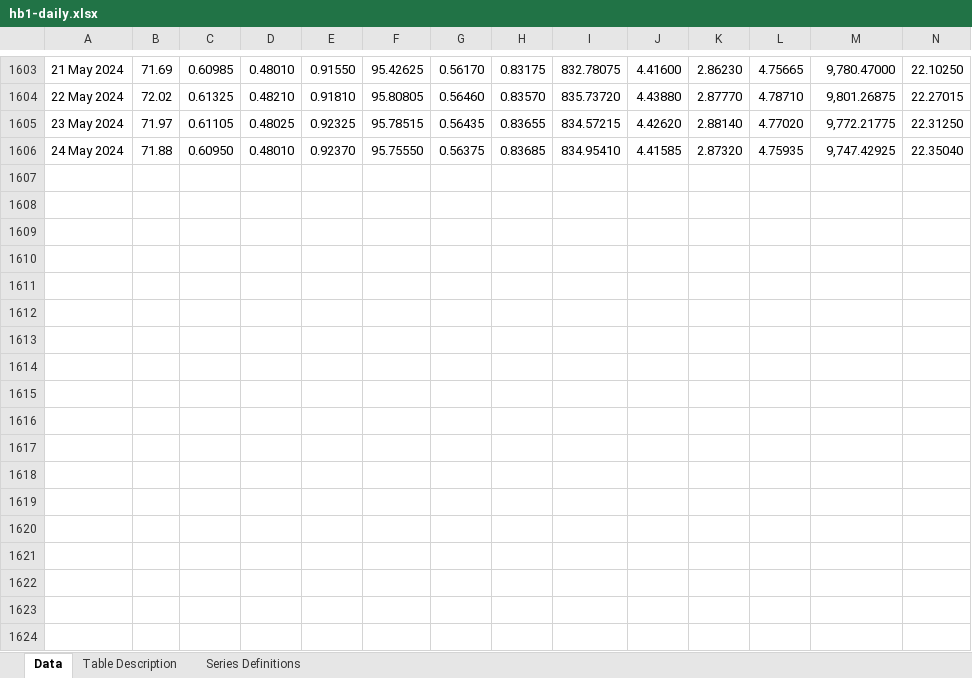
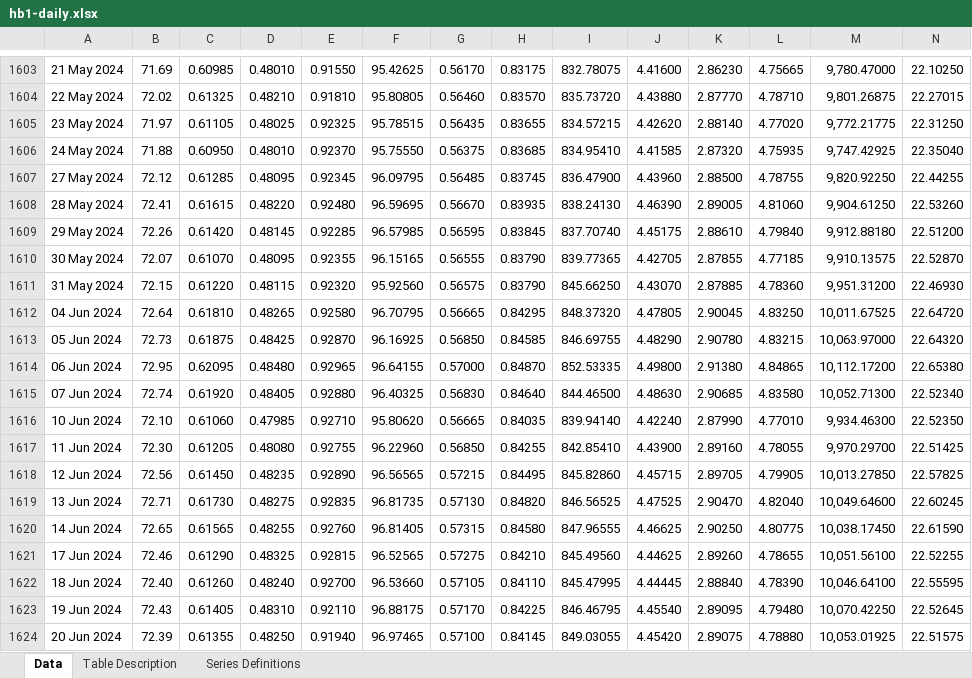
Before and after one commit to lihop/quotes, an Excel workbook: fif/hb1-daily.xlsx, sheet Data, drawn as a sheet; only a part is shown, gaps mark what is left out; values as stored, in another font and other column widths than the file's, no borders; rows hold the shown columns only; the diff covers the shown part only; the diff names each change by its address in the sheet, - before the commit and + after, or states it on an @@ line.

Commit message:
Update exchange rates

```diff
--- a/fif/hb1-daily.xlsx (sheet Data)
+++ b/fif/hb1-daily.xlsx (sheet Data)
+row 1607: 27 May 2024 | 72.12 | 0.61285 | 0.48095 | 0.92345 | 96.09795 | 0.56485 | 0.83745 | 836.47900 | 4.43960 | 2.88500 | 4.78755 | 9,820.92250 | 22.44255
+row 1608: 28 May 2024 | 72.41 | 0.61615 | 0.48220 | 0.92480 | 96.59695 | 0.56670 | 0.83935 | 838.24130 | 4.46390 | 2.89005 | 4.81060 | 9,904.61250 | 22.53260
+row 1609: 29 May 2024 | 72.26 | 0.61420 | 0.48145 | 0.92285 | 96.57985 | 0.56595 | 0.83845 | 837.70740 | 4.45175 | 2.88610 | 4.79840 | 9,912.88180 | 22.51200
+row 1610: 30 May 2024 | 72.07 | 0.61070 | 0.48095 | 0.92355 | 96.15165 | 0.56555 | 0.83790 | 839.77365 | 4.42705 | 2.87855 | 4.77185 | 9,910.13575 | 22.52870
+row 1611: 31 May 2024 | 72.15 | 0.61220 | 0.48115 | 0.92320 | 95.92560 | 0.56575 | 0.83790 | 845.66250 | 4.43070 | 2.87885 | 4.78360 | 9,951.31200 | 22.46930
+row 1612: 04 Jun 2024 | 72.64 | 0.61810 | 0.48265 | 0.92580 | 96.70795 | 0.56665 | 0.84295 | 848.37320 | 4.47805 | 2.90045 | 4.83250 | 10,011.67525 | 22.64720
+row 1613: 05 Jun 2024 | 72.73 | 0.61875 | 0.48425 | 0.92870 | 96.16925 | 0.56850 | 0.84585 | 846.69755 | 4.48290 | 2.90780 | 4.83215 | 10,063.97000 | 22.64320
+row 1614: 06 Jun 2024 | 72.95 | 0.62095 | 0.48480 | 0.92965 | 96.64155 | 0.57000 | 0.84870 | 852.53335 | 4.49800 | 2.91380 | 4.84865 | 10,112.17200 | 22.65380
+row 1615: 07 Jun 2024 | 72.74 | 0.61920 | 0.48405 | 0.92880 | 96.40325 | 0.56830 | 0.84640 | 844.46500 | 4.48630 | 2.90685 | 4.83580 | 10,052.71300 | 22.52340
+row 1616: 10 Jun 2024 | 72.10 | 0.61060 | 0.47985 | 0.92710 | 95.80620 | 0.56665 | 0.84035 | 839.94140 | 4.42240 | 2.87990 | 4.77010 | 9,934.46300 | 22.52350
+row 1617: 11 Jun 2024 | 72.30 | 0.61205 | 0.48080 | 0.92755 | 96.22960 | 0.56850 | 0.84255 | 842.85410 | 4.43900 | 2.89160 | 4.78055 | 9,970.29700 | 22.51425
+row 1618: 12 Jun 2024 | 72.56 | 0.61450 | 0.48235 | 0.92890 | 96.56565 | 0.57215 | 0.84495 | 845.82860 | 4.45715 | 2.89705 | 4.79905 | 10,013.27850 | 22.57825
+row 1619: 13 Jun 2024 | 72.71 | 0.61730 | 0.48275 | 0.92835 | 96.81735 | 0.57130 | 0.84820 | 846.56525 | 4.47525 | 2.90470 | 4.82040 | 10,049.64600 | 22.60245
+row 1620: 14 Jun 2024 | 72.65 | 0.61565 | 0.48255 | 0.92760 | 96.81405 | 0.57315 | 0.84580 | 847.96555 | 4.46625 | 2.90250 | 4.80775 | 10,038.17450 | 22.61590
+row 1621: 17 Jun 2024 | 72.46 | 0.61290 | 0.48325 | 0.92815 | 96.52565 | 0.57275 | 0.84210 | 845.49560 | 4.44625 | 2.89260 | 4.78655 | 10,051.56100 | 22.52255
+row 1622: 18 Jun 2024 | 72.40 | 0.61260 | 0.48240 | 0.92700 | 96.53660 | 0.57105 | 0.84110 | 845.47995 | 4.44445 | 2.88840 | 4.78390 | 10,046.64100 | 22.55595
+row 1623: 19 Jun 2024 | 72.43 | 0.61405 | 0.48310 | 0.92110 | 96.88175 | 0.57170 | 0.84225 | 846.46795 | 4.45540 | 2.89095 | 4.79480 | 10,070.42250 | 22.52645
+row 1624: 20 Jun 2024 | 72.39 | 0.61355 | 0.48250 | 0.91940 | 96.97465 | 0.57100 | 0.84145 | 849.03055 | 4.45420 | 2.89075 | 4.78880 | 10,053.01925 | 22.51575
```
Also changed, not shown: 50 added rows elsewhere in this sheet, sheet Table Description.
